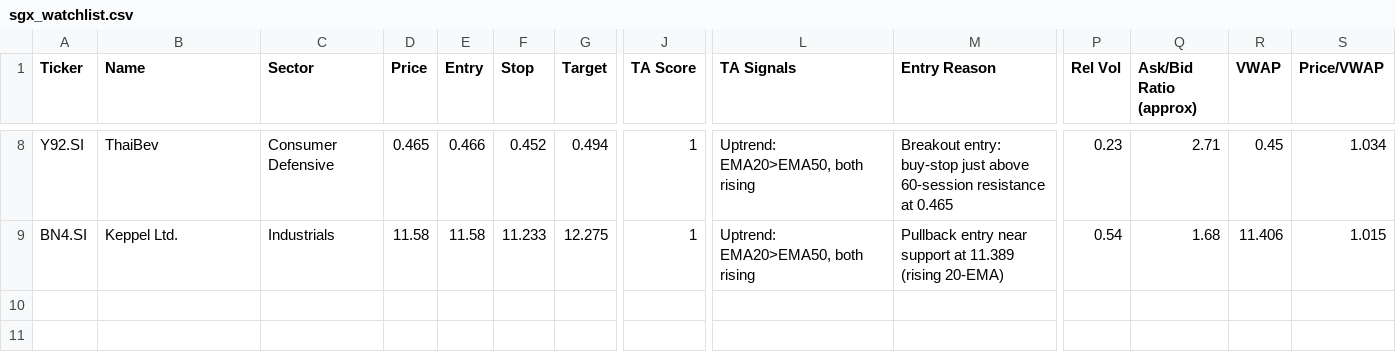
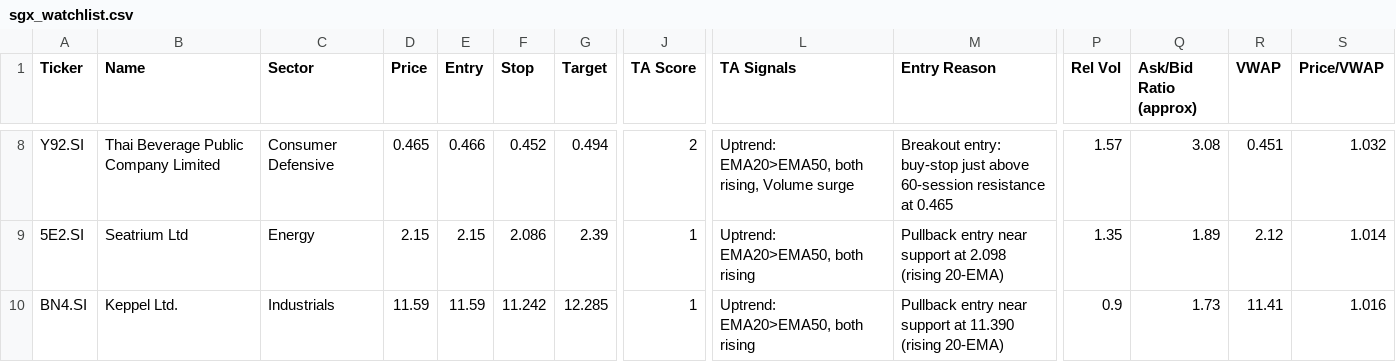
Before and after one commit to LSCAI-dev/Flyfox, a CSV file: sgx_watchlist.csv, drawn as a sheet; only a part is shown, gaps mark what is left out; addresses are those after the commit; rows hold the shown columns only; the diff covers the shown part only; the diff names each change by its address in the sheet, - before the commit and + after, or states it on an @@ line.

```diff
--- a/sgx_watchlist.csv
+++ b/sgx_watchlist.csv
-B8 (Name): ThaiBev
+B8 (Name): Thai Beverage Public Company Limited
-J8 (TA Score): 1
+J8 (TA Score): 2
-L8 (TA Signals): Uptrend: EMA20>EMA50, both rising
+L8 (TA Signals): Uptrend: EMA20>EMA50, both rising, Volume surge
-P8 (Rel Vol): 0.23
+P8 (Rel Vol): 1.57
-Q8 (Ask/Bid Ratio (approx)): 2.71
+Q8 (Ask/Bid Ratio (approx)): 3.08
-R8 (VWAP): 0.45
+R8 (VWAP): 0.451
-S8 (Price/VWAP): 1.034
+S8 (Price/VWAP): 1.032
+row 9: 5E2.SI | Seatrium Ltd | Energy | 2.15 | 2.15 | 2.086 | 2.39 | 1 | Uptrend: EMA20>EMA50, both rising | Pullback entry near support at 2.098 (rising 20-EMA) | 1.35 | 1.89 | 2.12 | 1.014
-D10 (Price): 11.58
+D10 (Price): 11.59
-E10 (Entry): 11.58
+E10 (Entry): 11.59
-F10 (Stop): 11.233
+F10 (Stop): 11.242
-G10 (Target): 12.275
+G10 (Target): 12.285
-M10 (Entry Reason): …support at 11.389 (rising 20-EMA)
+M10 (Entry Reason): …support at 11.390 (rising 20-EMA)
-P10 (Rel Vol): 0.54
+P10 (Rel Vol): 0.9
-Q10 (Ask/Bid Ratio (approx)): 1.68
+Q10 (Ask/Bid Ratio (approx)): 1.73
-R10 (VWAP): 11.406
+R10 (VWAP): 11.41
-S10 (Price/VWAP): 1.015
+S10 (Price/VWAP): 1.016
```
Also changed, not shown: 1 added row, 1 removed row and 29 edited cells elsewhere in this file, 1 other file.
